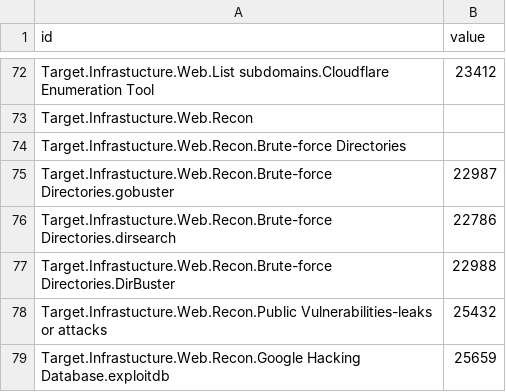
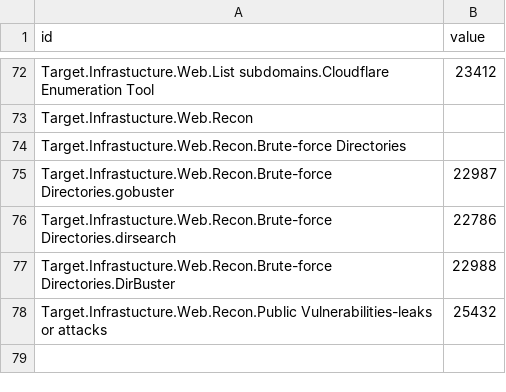
Before and after one commit to dynamicparallax/dynamicparallax.github.io, a CSV file: pages/flare.csv, drawn as a sheet; only a part is shown, gaps mark what is left out.

Commit message:
Update flare.csv

```diff
--- a/pages/flare.csv
+++ b/pages/flare.csv
@@ -78,2 +78 @@ Target.Infrastucture.Web.Recon.Brute-force Directories.DirBuster,22988
 Target.Infrastucture.Web.Recon.Public Vulnerabilities-leaks or attacks,25432
-Target.Infrastucture.Web.Recon.Google Hacking Database.exploitdb,25659
```
